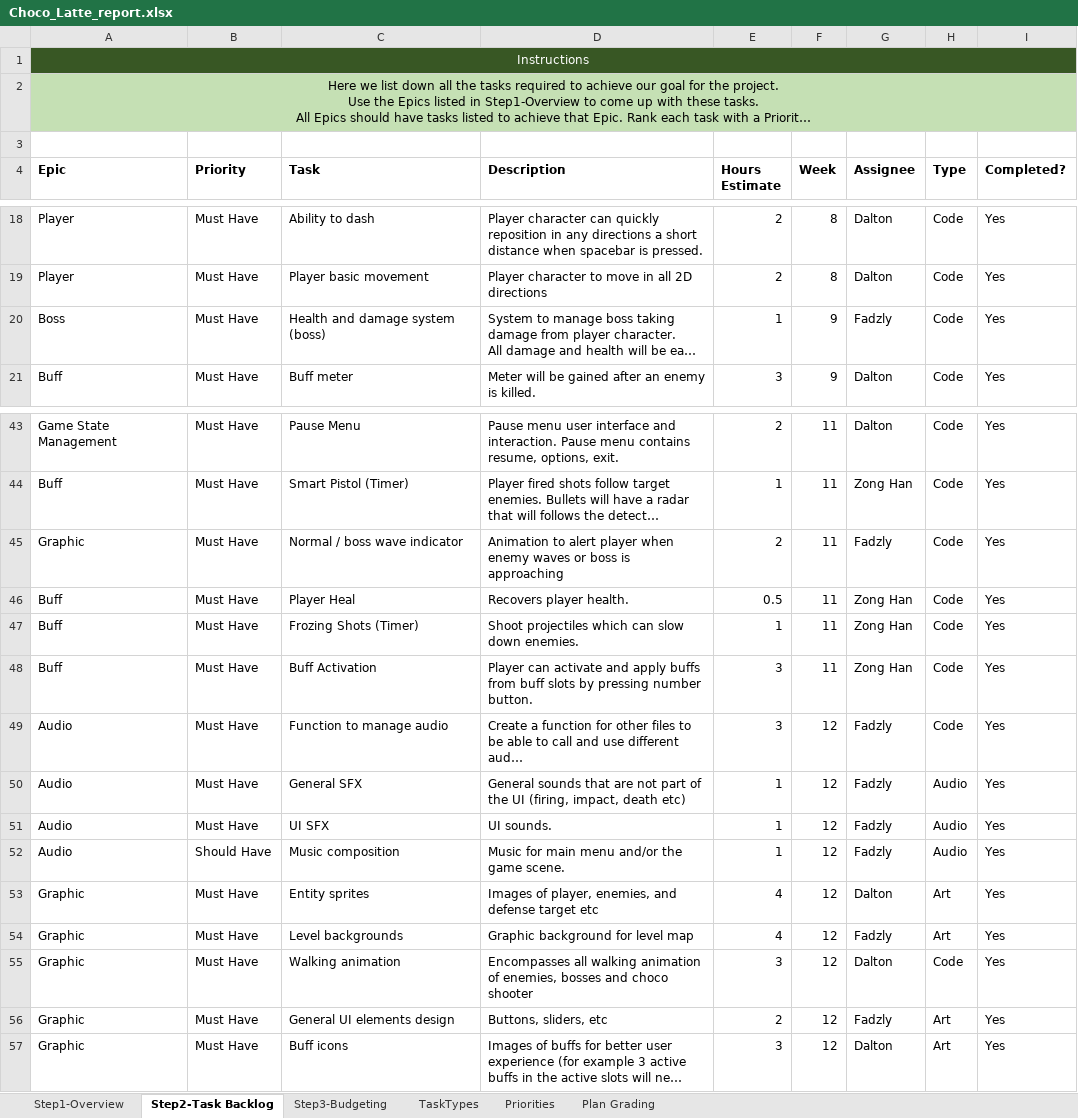
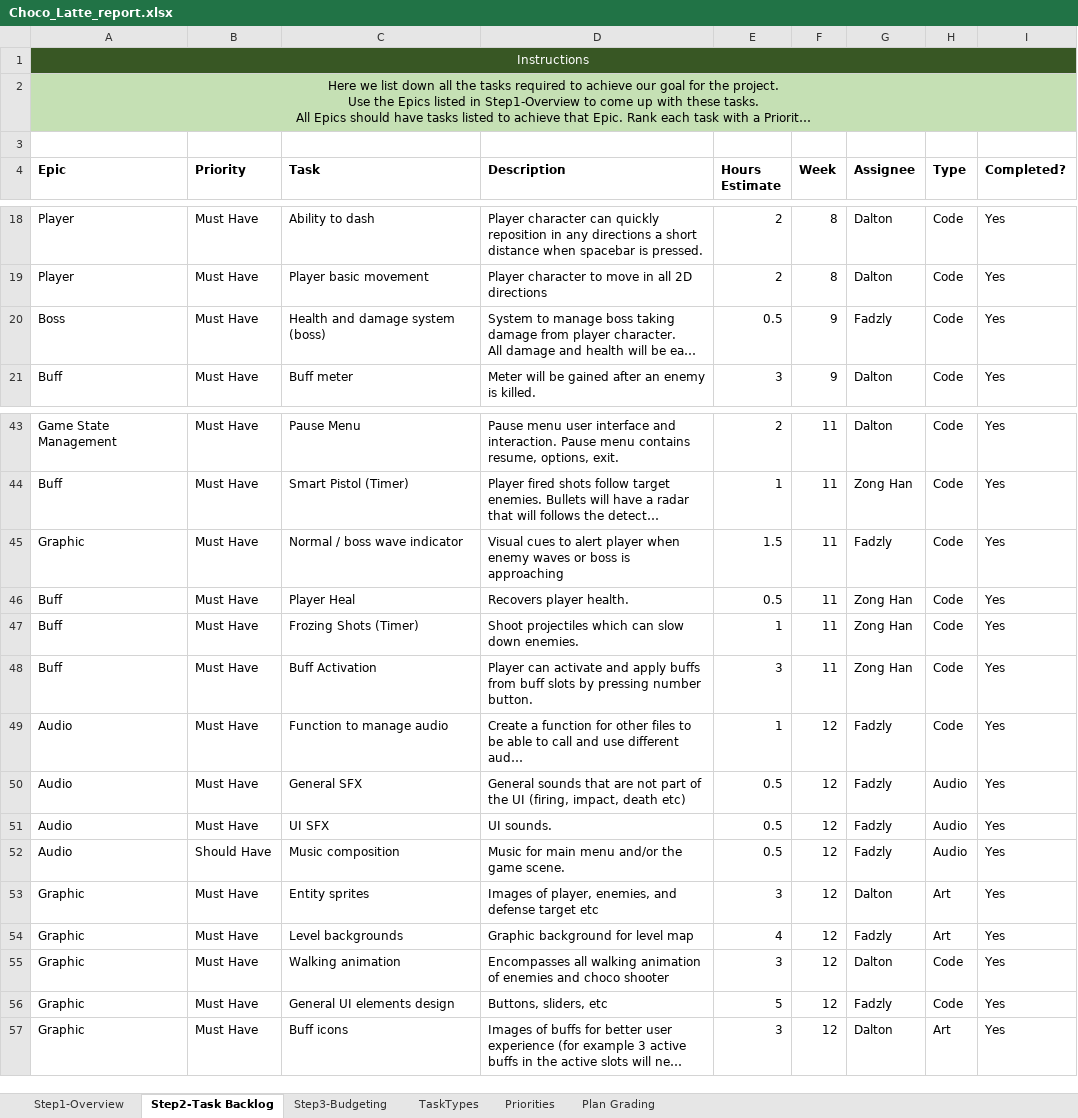
Before and after one commit to zonghan822/ChocoSurvivor, an Excel workbook: DOCUMENTS/Choco_Latte_report.xlsx, sheet Step2-Task Backlog, drawn as a sheet; only a part is shown, gaps mark what is left out; long unchanged cells end in …; values as stored, in another font and other column widths than the file's, no borders; conditional formats not drawn; the diff covers the shown part only; the diff names each change by its address in the sheet, - before the commit and + after, or states it on an @@ line.

Commit message:
Update Choco_Latte_report.xlsx

```diff
--- a/DOCUMENTS/Choco_Latte_report.xlsx (sheet Step2-Task Backlog)
+++ b/DOCUMENTS/Choco_Latte_report.xlsx (sheet Step2-Task Backlog)
-E20 (Hours Estimate): 1
+E20 (Hours Estimate): 0.5
-D45 (Description): Animation to alert…
+D45 (Description): Visual cues to alert…
-E45 (Hours Estimate): 2
+E45 (Hours Estimate): 1.5
-E49 (Hours Estimate): 3
+E49 (Hours Estimate): 1
-E50:E52 (Hours Estimate): 1
+E50:E52 (Hours Estimate): 0.5
-E53 (Hours Estimate): 4
+E53 (Hours Estimate): 3
-D55 (Description): …animation of enemies, bosses and choco…
+D55 (Description): …animation of enemies and choco…
-E56 (Hours Estimate): 2
+E56 (Hours Estimate): 5
-H56 (Type): Art
+H56 (Type): Code
```
Also changed, not shown: 7 edited cells elsewhere in this sheet, sheet Step3-Budgeting.
